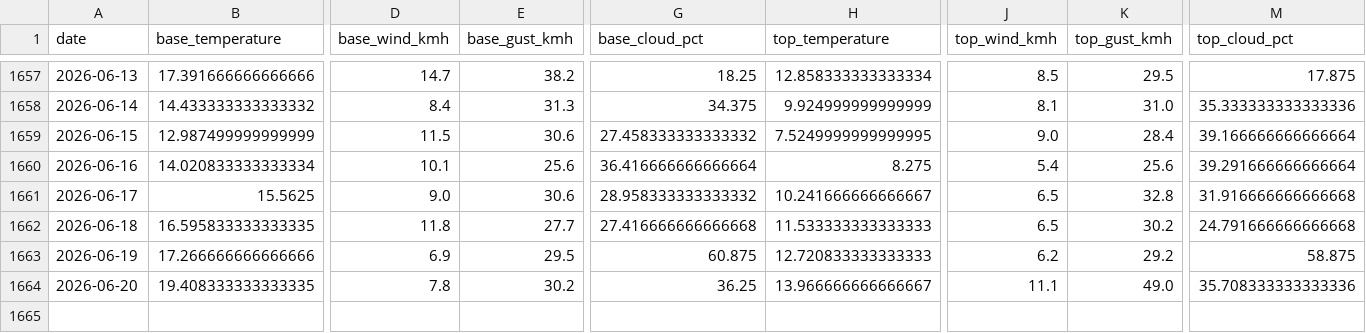
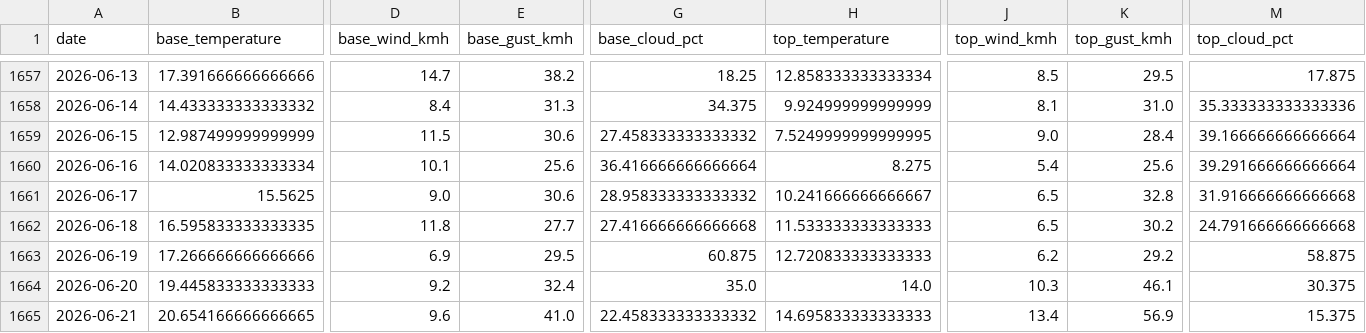
Before and after one commit to CeciliaRodriguez/sierra-nevada-ski-score, a CSV file: data/ski_score_historical.csv, drawn as a sheet; only a part is shown, gaps mark what is left out; rows hold the shown columns only; the diff covers the shown part only; the diff names each change by its address in the sheet, - before the commit and + after, or states it on an @@ line.

```diff
--- a/data/ski_score_historical.csv
+++ b/data/ski_score_historical.csv
-B1664 (base_temperature): 19.408333333333335
+B1664 (base_temperature): 19.445833333333333
-D1664 (base_wind_kmh): 7.8
+D1664 (base_wind_kmh): 9.2
-E1664 (base_gust_kmh): 30.2
+E1664 (base_gust_kmh): 32.4
-G1664 (base_cloud_pct): 36.25
+G1664 (base_cloud_pct): 35.0
-H1664 (top_temperature): 13.966666666666667
+H1664 (top_temperature): 14.0
-J1664 (top_wind_kmh): 11.1
+J1664 (top_wind_kmh): 10.3
-K1664 (top_gust_kmh): 49.0
+K1664 (top_gust_kmh): 46.1
-M1664 (top_cloud_pct): 35.708333333333336
+M1664 (top_cloud_pct): 30.375
+row 1665: 2026-06-21 | 20.654166666666665 | 9.6 | 41.0 | 22.458333333333332 | 14.695833333333333 | 13.4 | 56.9 | 15.375
```
Also changed, not shown: 7 edited cells elsewhere in this file, data/ski_data.csv.
